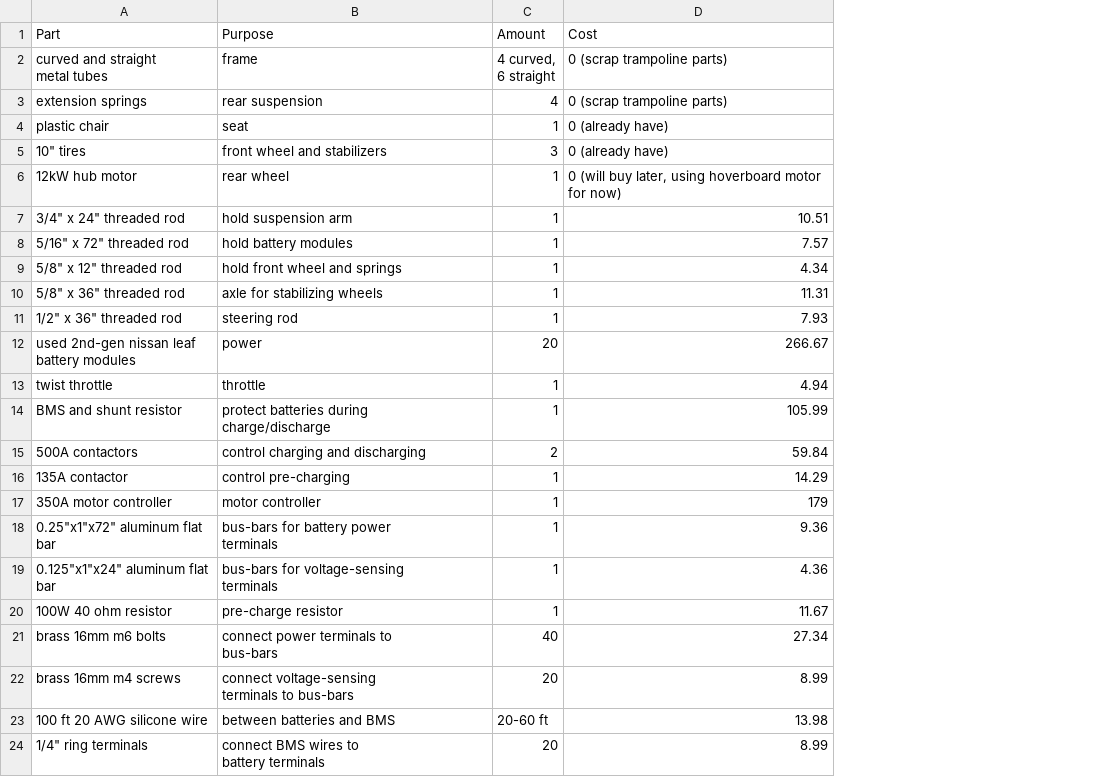
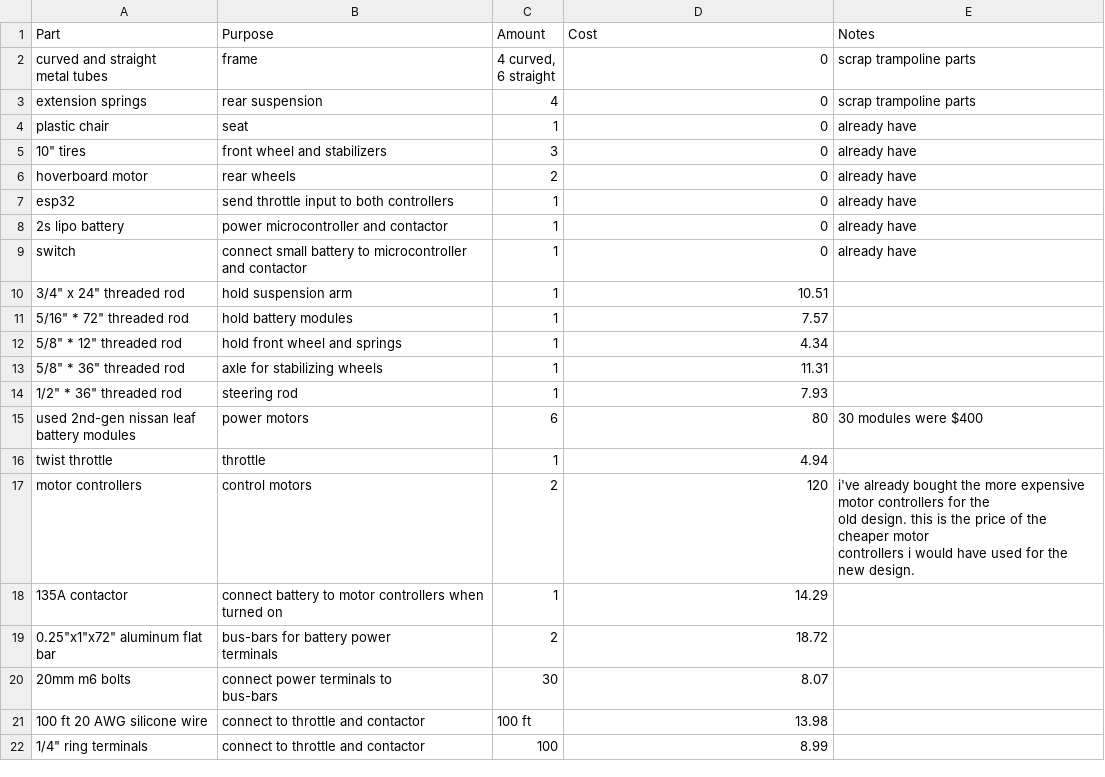
Before and after one commit to bodergob373/Electric-Doohickey, a CSV file: BOM.csv, drawn as a sheet; only a part is shown; removed rows and columns are numbered as before the commit, all else as after; ↵ is a line break in a cell; the diff covers the shown part only; the diff names each change by its address in the sheet, - before the commit and + after, or states it on an @@ line.

Commit message:
Update BOM.csv

```diff
--- a/BOM.csv
+++ b/BOM.csv
+column E (Notes), rows 2-5: scrap trampoline parts | scrap trampoline parts | already have | already have; row 15: 30 modules were $400
-D2:D3 (Cost): 0 (scrap trampoline parts)
+D2:D3 (Cost): 0
-D4:D5 (Cost): 0 (already have)
+D4:D5 (Cost): 0
-row 6: 12kW hub motor | rear wheel | 1 | 0 (will buy later, using hoverboard motor for now)
+row 6: hoverboard motor | rear wheels | 2 | 0 | already have
+row 7: esp32 | send throttle input to both controllers | 1 | 0 | already have
+row 8: 2s lipo battery | power microcontroller and contactor | 1 | 0 | already have
+row 9: switch | connect small battery to microcontroller and contactor | 1 | 0 | already have
-A11 (Part): 5/16" x 72" threaded rod
+A11 (Part): 5/16" * 72" threaded rod
-A12 (Part): 5/8" x 12" threaded rod
+A12 (Part): 5/8" * 12" threaded rod
-A13 (Part): 5/8" x 36" threaded rod
+A13 (Part): 5/8" * 36" threaded rod
-A14 (Part): 1/2" x 36" threaded rod
+A14 (Part): 1/2" * 36" threaded rod
-B15 (Purpose): power
+B15 (Purpose): power motors
-C15 (Amount): 20
+C15 (Amount): 6
-D15 (Cost): 266.67
+D15 (Cost): 80
-row 14: BMS and shunt resistor | protect batteries during ↵ charge/discharge | 1 | 105.99
-row 15: 500A contactors | control charging and discharging | 2 | 59.84
+row 17: motor controllers | control motors | 2 | 120 | i've already bought the more expensive motor controllers for the ↵ old design. this is the price of the cheaper motor ↵ controllers i would have used for the new design.
-B18 (Purpose): control pre-charging
+B18 (Purpose): connect battery to motor controllers when turned on
-row 17: 350A motor controller | motor controller | 1 | 179
-C19 (Amount): 1
+C19 (Amount): 2
-D19 (Cost): 9.36
+D19 (Cost): 18.72
-row 19: 0.125"x1"x24" aluminum flat bar | bus-bars for voltage-sensing ↵ terminals | 1 | 4.36
-row 20: 100W 40 ohm resistor | pre-charge resistor | 1 | 11.67
-row 21: brass 16mm m6 bolts | connect power terminals to ↵ bus-bars | 40 | 27.34
-row 22: brass 16mm m4 screws | connect voltage-sensing ↵ terminals to bus-bars | 20 | 8.99
+row 20: 20mm m6 bolts | connect power terminals to ↵ bus-bars | 30 | 8.07
-B21 (Purpose): between batteries and BMS
+B21 (Purpose): connect to throttle and contactor
-C21 (Amount): 20-60 ft
+C21 (Amount): 100 ft
-B22 (Purpose): connect BMS wires to ↵ battery terminals
+B22 (Purpose): connect to throttle and contactor
-C22 (Amount): 20
+C22 (Amount): 100
```
Also changed, not shown: 4 added rows, 1 removed row and 3 edited cells elsewhere in this file.
